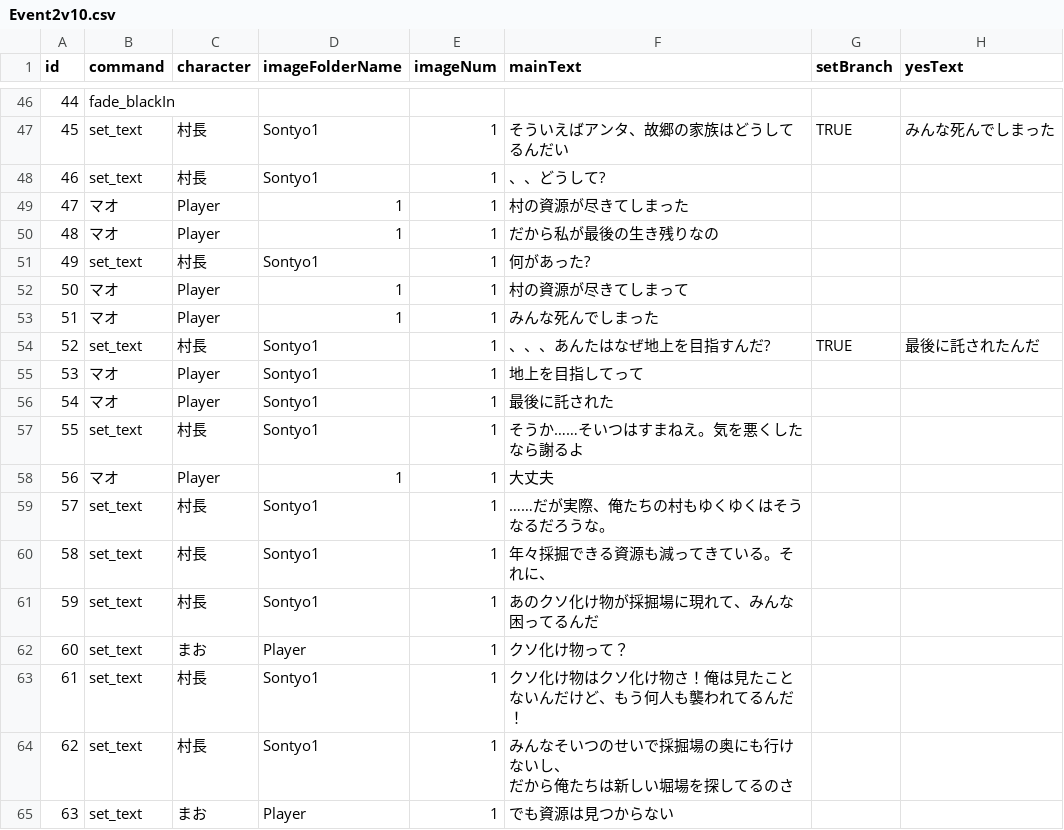
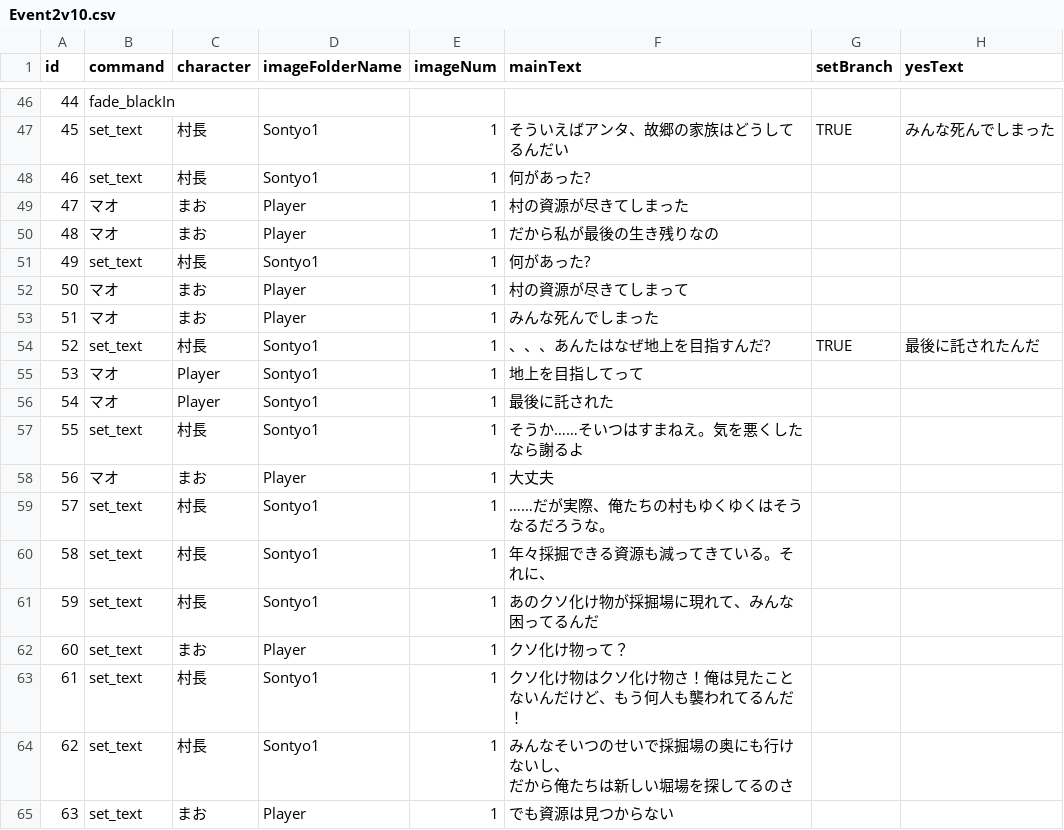
Before and after one commit to MiyataGames/DiggingGame_, a CSV file: Assets/Resources/Story/Abokado/Event2v10.csv, drawn as a sheet; only a part is shown, gaps mark what is left out; the diff names each change by its address in the sheet, - before the commit and + after, or states it on an @@ line.

Commit message:
エクセルファイルの調整

```diff
--- a/Assets/Resources/Story/Abokado/Event2v10.csv
+++ b/Assets/Resources/Story/Abokado/Event2v10.csv
-F48 (mainText): 、、どうして?
+F48 (mainText): 何があった?
-C49:C50 (character): Player
+C49:C50 (character): まお
-D49:D50 (imageFolderName): 1
+D49:D50 (imageFolderName): Player
-C52:C53 (character): Player
+C52:C53 (character): まお
-D52:D53 (imageFolderName): 1
+D52:D53 (imageFolderName): Player
-C58 (character): Player
+C58 (character): まお
-D58 (imageFolderName): 1
+D58 (imageFolderName): Player
```
